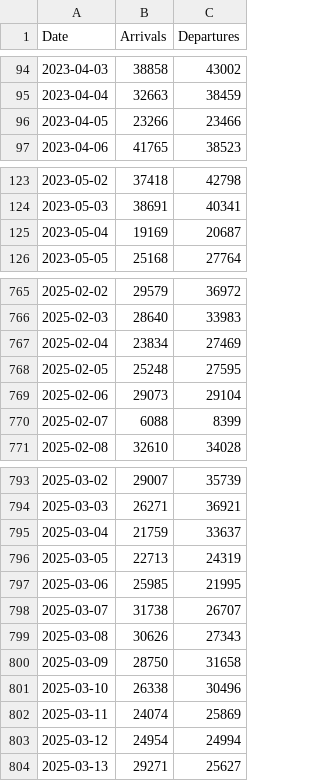
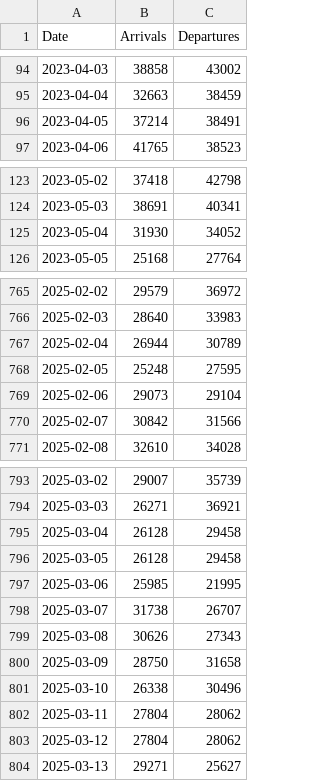
Before and after one commit to wonn2k/skala-model-serving, a CSV file: data/jeju_demo_drift_train_until_20250318.csv (was data/jeju_demo_drift_train_until_20250401.csv), drawn as a sheet; only a part is shown, gaps mark what is left out; the diff covers the shown part only.

```diff
--- a/data/jeju_demo_drift_train_until_20250401.csv
+++ b/data/jeju_demo_drift_train_until_20250318.csv
@@ -95,3 +95,3 @@ Date,Arrivals,Departures
 2023-04-04,32663,38459
-2023-04-05,23266,23466
+2023-04-05,37214,38491
 2023-04-06,41765,38523
@@ -124,3 +124,3 @@ Date,Arrivals,Departures
 2023-05-03,38691,40341
-2023-05-04,19169,20687
+2023-05-04,31930,34052
 2023-05-05,25168,27764
@@ -766,6 +766,6 @@ Date,Arrivals,Departures
 2025-02-03,28640,33983
-2025-02-04,23834,27469
+2025-02-04,26944,30789
 2025-02-05,25248,27595
 2025-02-06,29073,29104
-2025-02-07,6088,8399
+2025-02-07,30842,31566
 2025-02-08,32610,34028
@@ -794,4 +794,4 @@ Date,Arrivals,Departures
 2025-03-03,26271,36921
-2025-03-04,21759,33637
-2025-03-05,22713,24319
+2025-03-04,26128,29458
+2025-03-05,26128,29458
 2025-03-06,25985,21995
@@ -801,4 +801,4 @@ Date,Arrivals,Departures
 2025-03-10,26338,30496
-2025-03-11,24074,25869
-2025-03-12,24954,24994
+2025-03-11,27804,28062
+2025-03-12,27804,28062
 2025-03-13,29271,25627
```
Also changed, not shown: 14 removed rows and 18 edited cells elsewhere in this file, data/jeju_demo_drift_train_until_20250225.csv, 8 other files.
